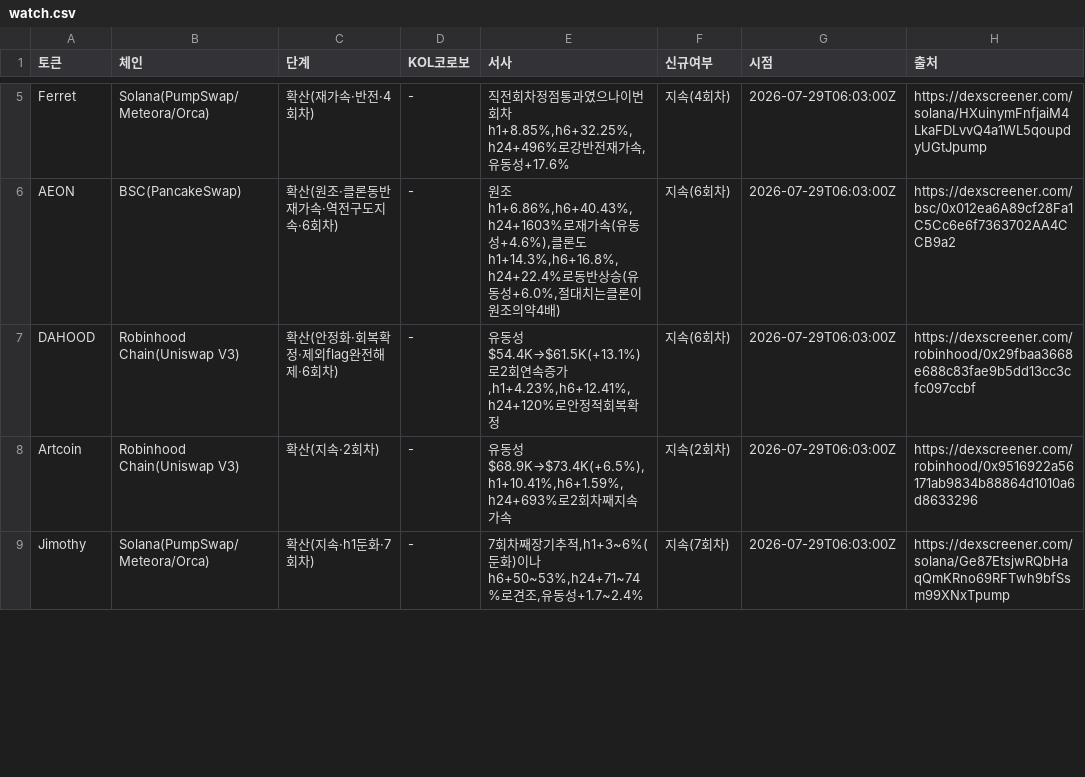
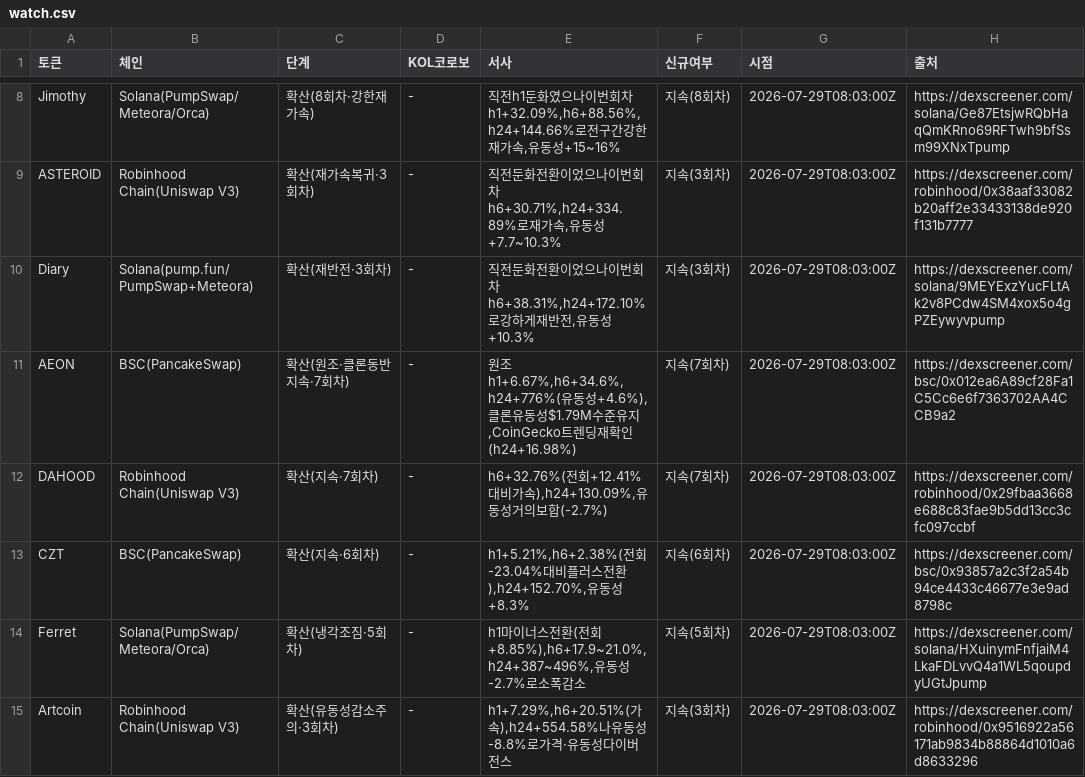
Before and after one commit to HoinKwak/study, a CSV file: research/kol/watch.csv, drawn as a sheet; only a part is shown, gaps mark what is left out; removed rows and columns are numbered as before the commit, all else as after; the diff covers the shown part only; the diff names each change by its address in the sheet, - before the commit and + after, or states it on an @@ line.

```diff
--- a/research/kol/watch.csv
+++ b/research/kol/watch.csv
-A8 (토큰): Ferret
+A8 (토큰): Jimothy
-C8 (단계): 확산(재가속·반전·4회차)
+C8 (단계): 확산(8회차·강한재가속)
-E8 (서사): 직전회차정점통과였으나이번회차h1+8.85%,h6+32.25%,h24+496%로강반전재가속,유동성+17.6%
+E8 (서사): 직전h1둔화였으나이번회차h1+32.09%,h6+88.56%,h24+144.66%로전구간강한재가속,유동성+15~16%
-F8 (신규여부): 지속(4회차)
+F8 (신규여부): 지속(8회차)
-G8 (시점): 2026-07-29T06:03:00Z
+G8 (시점): 2026-07-29T08:03:00Z
-H8 (출처): https://dexscreener.com/solana/HXuinymFnfjaiM4LkaFDLvvQ4a1WL5qoupdyUGtJpump
+H8 (출처): https://dexscreener.com/solana/Ge87EtsjwRQbHaqQmKRno69RFTwh9bfSsm99XNxTpump
+row 9: ASTEROID | Robinhood Chain(Uniswap V3) | 확산(재가속복귀·3회차) | - | 직전둔화전환이었으나이번회차h6+30.71%,h24+334.89%로재가속,유동성+7.7~10.3% | 지속(3회차) | 2026-07-29T08:03:00Z | https://dexscreener.com/robinhood/0x38aaf33082b20aff2e33433138de920f131b7777
+row 10: Diary | Solana(pump.fun/PumpSwap+Meteora) | 확산(재반전·3회차) | - | 직전둔화전환이었으나이번회차h6+38.31%,h24+172.10%로강하게재반전,유동성+10.3% | 지속(3회차) | 2026-07-29T08:03:00Z | https://dexscreener.com/solana/9MEYExzYucFLtAk2v8PCdw4SM4xox5o4gPZEywyvpump
-C11 (단계): 확산(원조·클론동반재가속·역전구도지속·6회차)
+C11 (단계): 확산(원조·클론동반지속·7회차)
-E11 (서사): 원조h1+6.86%,h6+40.43%,h24+1603%로재가속(유동성+4.6%),클론도h1+14.3%,h6+16.8%,h24+22.4%로동반상승(유동성+6.0%,절대치는클론이원조의약4배)
+E11 (서사): 원조h1+6.67%,h6+34.6%,h24+776%(유동성+4.6%),클론유동성$1.79M수준유지,CoinGecko트렌딩재확인(h24+16.98%)
-F11:F12 (신규여부): 지속(6회차)
+F11:F12 (신규여부): 지속(7회차)
-G11:G12 (시점): 2026-07-29T06:03:00Z
+G11:G12 (시점): 2026-07-29T08:03:00Z
-C12 (단계): 확산(안정화·회복확정·제외flag완전해제·6회차)
+C12 (단계): 확산(지속·7회차)
-E12 (서사): 유동성$54.4K→$61.5K(+13.1%)로2회연속증가,h1+4.23%,h6+12.41%,h24+120%로안정적회복확정
+E12 (서사): h6+32.76%(전회+12.41%대비가속),h24+130.09%,유동성거의보합(-2.7%)
+row 13: CZT | BSC(PancakeSwap) | 확산(지속·6회차) | - | h1+5.21%,h6+2.38%(전회-23.04%대비플러스전환),h24+152.70%,유동성+8.3% | 지속(6회차) | 2026-07-29T08:03:00Z | https://dexscreener.com/bsc/0x93857a2c3f2a54b94ce4433c46677e3e9ad8798c
+row 14: Ferret | Solana(PumpSwap/Meteora/Orca) | 확산(냉각조짐·5회차) | - | h1마이너스전환(전회+8.85%),h6+17.9~21.0%,h24+387~496%,유동성-2.7%로소폭감소 | 지속(5회차) | 2026-07-29T08:03:00Z | https://dexscreener.com/solana/HXuinymFnfjaiM4LkaFDLvvQ4a1WL5qoupdyUGtJpump
-C15 (단계): 확산(지속·2회차)
+C15 (단계): 확산(유동성감소주의·3회차)
-E15 (서사): 유동성$68.9K→$73.4K(+6.5%),h1+10.41%,h6+1.59%,h24+693%로2회차째지속가속
+E15 (서사): h1+7.29%,h6+20.51%(가속),h24+554.58%나유동성-8.8%로가격·유동성다이버전스
-F15 (신규여부): 지속(2회차)
+F15 (신규여부): 지속(3회차)
-G15 (시점): 2026-07-29T06:03:00Z
+G15 (시점): 2026-07-29T08:03:00Z
-row 9: Jimothy | Solana(PumpSwap/Meteora/Orca) | 확산(지속·h1둔화·7회차) | - | 7회차째장기추적,h1+3~6%(둔화)이나h6+50~53%,h24+71~74%로견조,유동성+1.7~2.4% | 지속(7회차) | 2026-07-29T06:03:00Z | https://dexscreener.com/solana/Ge87EtsjwRQbHaqQmKRno69RFTwh9bfSsm99XNxTpump
```
Also changed, not shown: 5 added rows, 7 removed rows and 8 edited cells elsewhere in this file, 2 other files.
